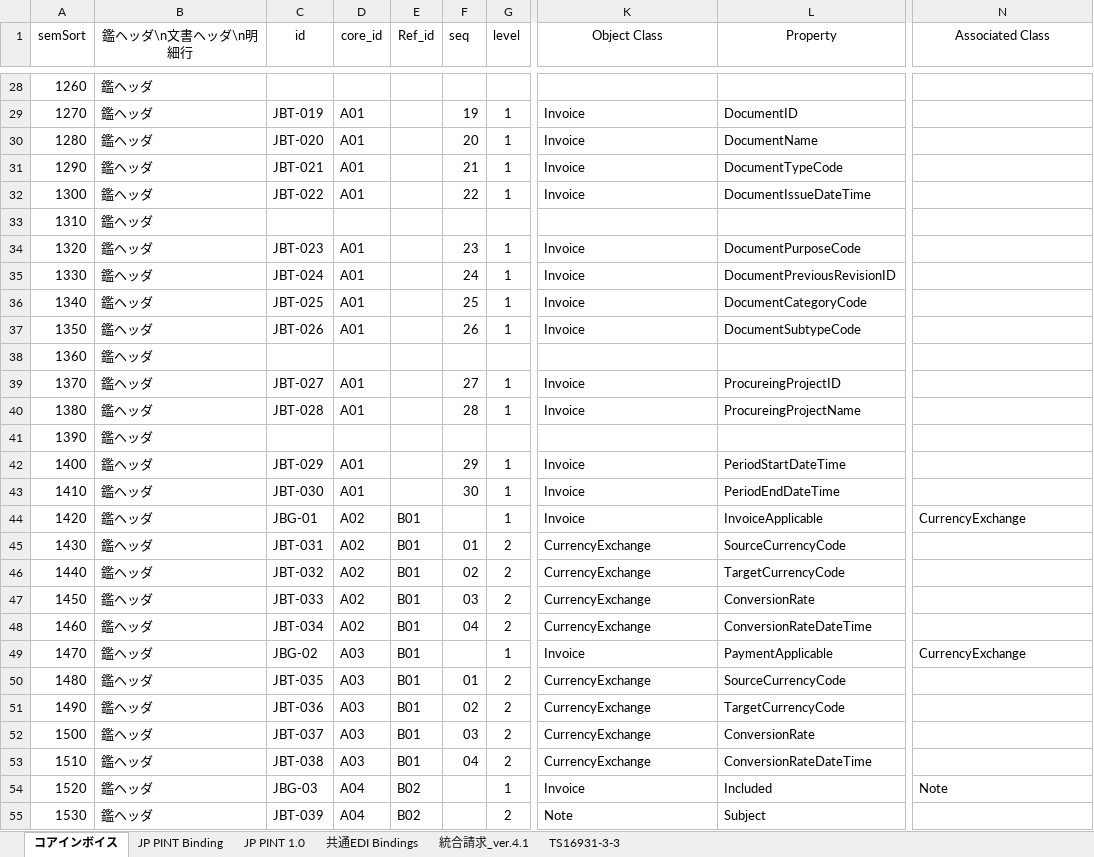
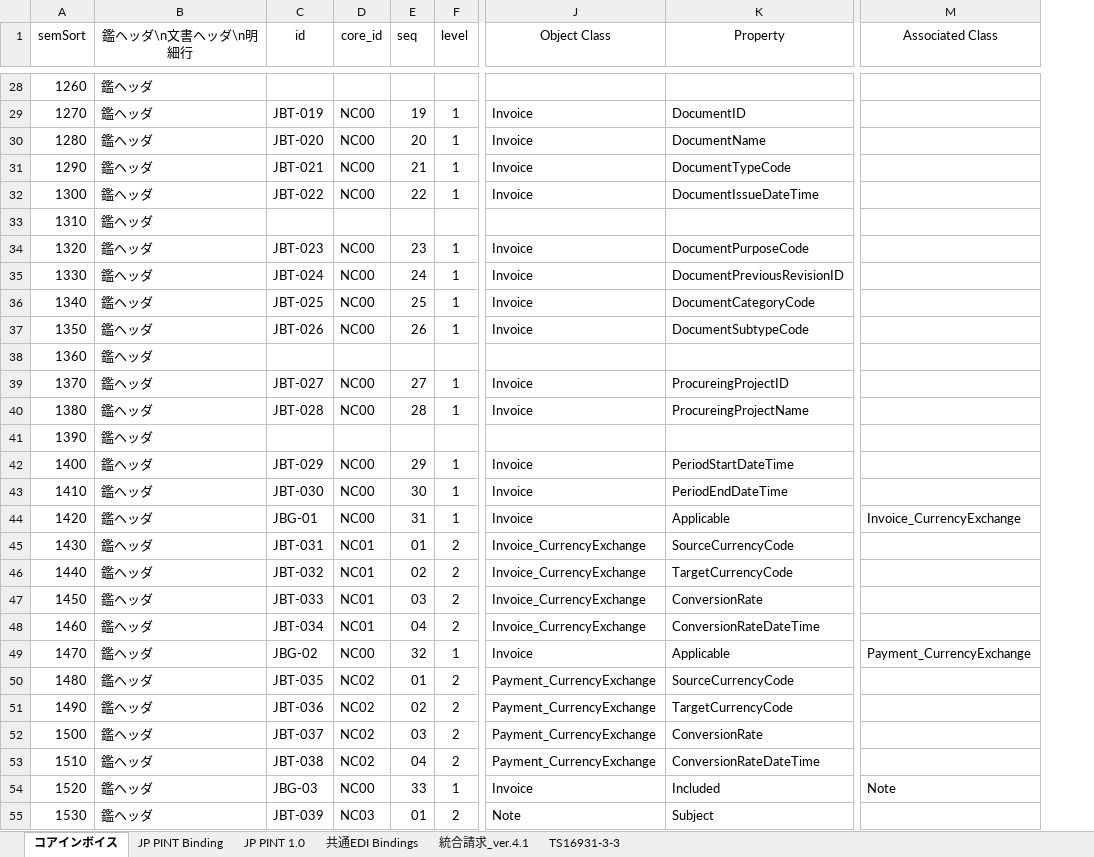
Before and after one commit to pontsoleil/Japan_core, an Excel workbook: data/base/230407コアインボイス.xlsx, sheet コアインボイス, drawn as a sheet; only a part is shown, gaps mark what is left out; values as stored, in another font and other column widths than the file's, no borders; conditional formats not drawn; removed rows and columns are numbered as before the commit, all else as after; the diff covers the shown part only; the diff names each change by its address in the sheet, - before the commit and + after, or states it on an @@ line.

Commit message:
Update 230407コアインボイス.xlsx

```diff
--- a/data/base/230407コアインボイス.xlsx (sheet コアインボイス)
+++ b/data/base/230407コアインボイス.xlsx (sheet コアインボイス)
-column E (Ref_id), rows 44-55: B01 | B01 | B01 | B01 | B01 | B01 | B01 | B01 | B01 | B01 | B02 | B02
-D29:D32 (core_id): A01
+D29:D32 (core_id): NC00
-D34:D37 (core_id): A01
+D34:D37 (core_id): NC00
-D39:D40 (core_id): A01
+D39:D40 (core_id): NC00
-D42:D43 (core_id): A01
+D42:D43 (core_id): NC00
-D44 (core_id): A02
+D44 (core_id): NC00
-E44 (seq): (empty)
+E44 (seq): 31
-K44 (Property): InvoiceApplicable
+K44 (Property): Applicable
-M44 (Associated Class): CurrencyExchange
+M44 (Associated Class): Invoice_CurrencyExchange
-D45:D48 (core_id): A02
+D45:D48 (core_id): NC01
-J45:J48 (Object Class): CurrencyExchange
+J45:J48 (Object Class): Invoice_CurrencyExchange
-D49 (core_id): A03
+D49 (core_id): NC00
-E49 (seq): (empty)
+E49 (seq): 32
-K49 (Property): PaymentApplicable
+K49 (Property): Applicable
-M49 (Associated Class): CurrencyExchange
+M49 (Associated Class): Payment_CurrencyExchange
-D50:D53 (core_id): A03
+D50:D53 (core_id): NC02
-J50:J53 (Object Class): CurrencyExchange
+J50:J53 (Object Class): Payment_CurrencyExchange
-D54 (core_id): A04
+D54 (core_id): NC00
-E54 (seq): (empty)
+E54 (seq): 33
-D55 (core_id): A04
+D55 (core_id): NC03
-E55 (seq): (empty)
+E55 (seq): 01
```
Also changed, not shown: 1398 edited cells elsewhere in this sheet, sheet JP PINT 1.0, formulas that keep their value.
